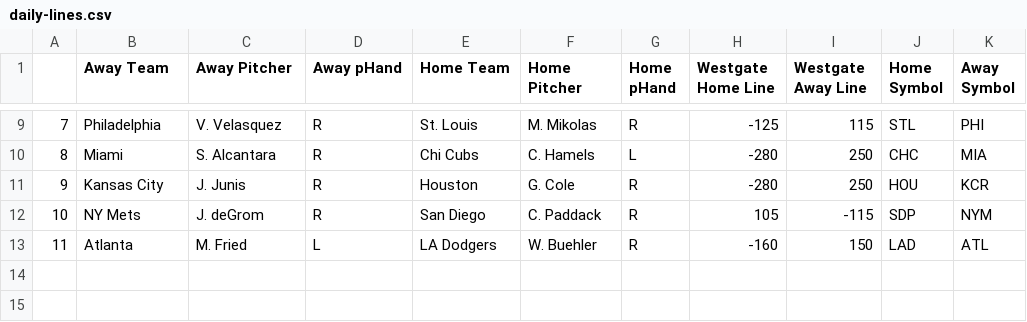
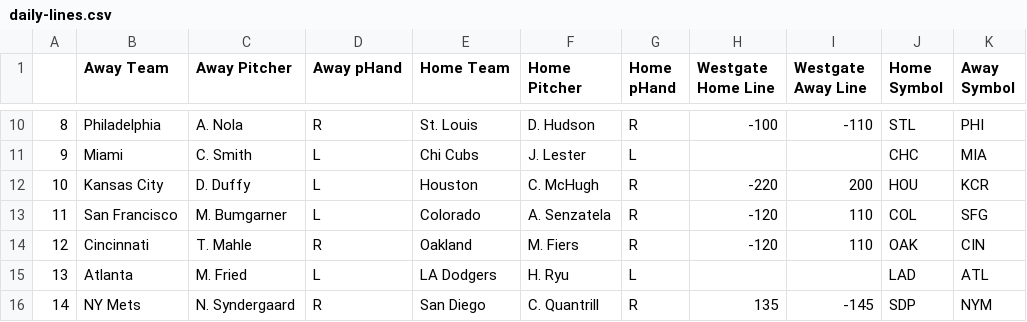
Before and after one commit to strohmhw/mlb, a CSV file: daily-lines.csv, drawn as a sheet; only a part is shown, gaps mark what is left out; removed rows and columns are numbered as before the commit, all else as after; the diff covers the shown part only; the diff names each change by its address in the sheet, - before the commit and + after, or states it on an @@ line.

```diff
--- a/daily-lines.csv
+++ b/daily-lines.csv
@@ column A renumbered between rows 2 and 16 @@
-C10 (Away Pitcher): V. Velasquez
+C10 (Away Pitcher): A. Nola
-F10 (Home Pitcher): M. Mikolas
+F10 (Home Pitcher): D. Hudson
-H10 (Westgate Home Line): -125
+H10 (Westgate Home Line): -100
-I10 (Westgate Away Line): 115
+I10 (Westgate Away Line): -110
-C11 (Away Pitcher): S. Alcantara
+C11 (Away Pitcher): C. Smith
-D11:D12 (Away pHand): R
+D11:D12 (Away pHand): L
-F11 (Home Pitcher): C. Hamels
+F11 (Home Pitcher): J. Lester
-H11 (Westgate Home Line): -280
+H11 (Westgate Home Line): (empty)
-I11 (Westgate Away Line): 250
+I11 (Westgate Away Line): (empty)
-C12 (Away Pitcher): J. Junis
+C12 (Away Pitcher): D. Duffy
-F12 (Home Pitcher): G. Cole
+F12 (Home Pitcher): C. McHugh
-H12 (Westgate Home Line): -280
+H12 (Westgate Home Line): -220
-I12 (Westgate Away Line): 250
+I12 (Westgate Away Line): 200
+row 13: 11 | San Francisco | M. Bumgarner | L | Colorado | A. Senzatela | R | -120 | 110 | COL | SFG
+row 14: 12 | Cincinnati | T. Mahle | R | Oakland | M. Fiers | R | -120 | 110 | OAK | CIN
+row 15: 13 | Atlanta | M. Fried | L | LA Dodgers | H. Ryu | L |  |  | LAD | ATL
-C16 (Away Pitcher): J. deGrom
+C16 (Away Pitcher): N. Syndergaard
-F16 (Home Pitcher): C. Paddack
+F16 (Home Pitcher): C. Quantrill
-H16 (Westgate Home Line): 105
+H16 (Westgate Home Line): 135
-I16 (Westgate Away Line): -115
+I16 (Westgate Away Line): -145
-row 13: 11 | Atlanta | M. Fried | L | LA Dodgers | W. Buehler | R | -160 | 150 | LAD | ATL
```
Also changed, not shown: 2 added rows, 1 removed row and 29 edited cells elsewhere in this file, 1_1.csv, 1_4.csv, 7 other files.
